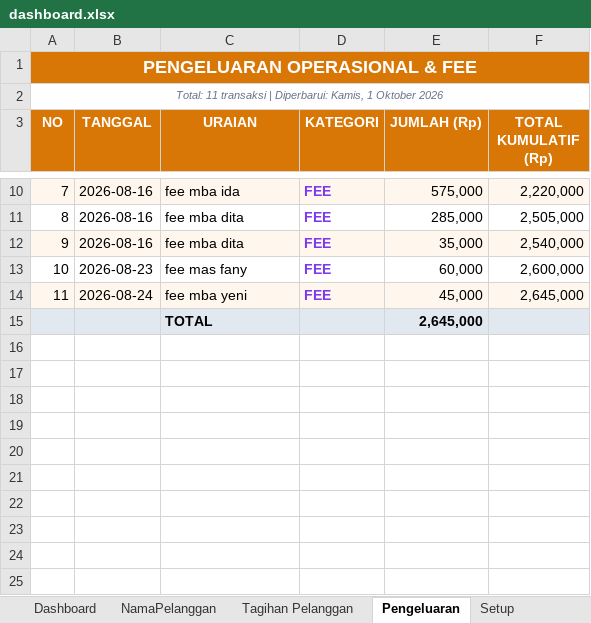
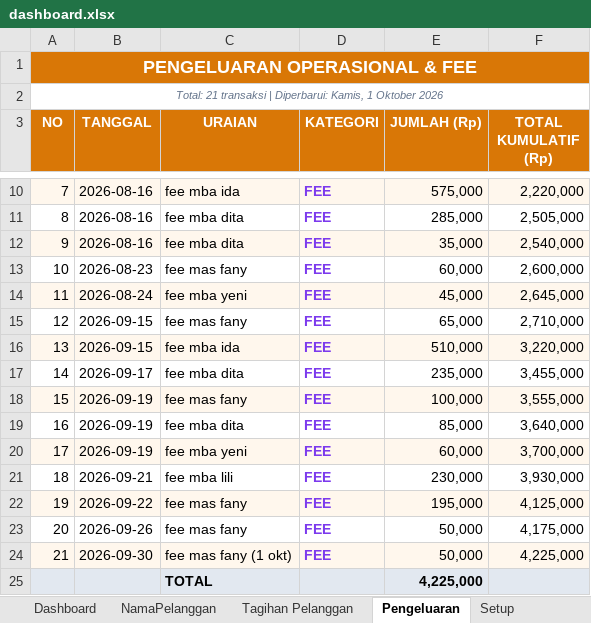
Before and after one commit to IdeaQru/laporan-billing-fira, an Excel workbook: dashboard.xlsx, sheet Pengeluaran, drawn as a sheet; only a part is shown, gaps mark what is left out; values as stored, in another font and other column widths than the file's, no borders; removed rows and columns are numbered as before the commit, all else as after; the diff names each change by its address in the sheet, - before the commit and + after, or states it on an @@ line.

Commit message:
pengeluaran

```diff
--- a/dashboard.xlsx (sheet Pengeluaran)
+++ b/dashboard.xlsx (sheet Pengeluaran)
@@ column A (NO) renumbered in row 2 @@
-row 15:  |  | TOTAL |  | 2,645,000
+row 15: 12 | 2026-09-15 | fee mas fany | FEE | 65,000 | 2,710,000
+row 16: 13 | 2026-09-15 | fee mba ida | FEE | 510,000 | 3,220,000
+row 17: 14 | 2026-09-17 | fee mba dita | FEE | 235,000 | 3,455,000
+row 18: 15 | 2026-09-19 | fee mas fany | FEE | 100,000 | 3,555,000
+row 19: 16 | 2026-09-19 | fee mba dita | FEE | 85,000 | 3,640,000
+row 20: 17 | 2026-09-19 | fee mba yeni | FEE | 60,000 | 3,700,000
+row 21: 18 | 2026-09-21 | fee mba lili | FEE | 230,000 | 3,930,000
+row 22: 19 | 2026-09-22 | fee mas fany | FEE | 195,000 | 4,125,000
+row 23: 20 | 2026-09-26 | fee mas fany | FEE | 50,000 | 4,175,000
+row 24: 21 | 2026-09-30 | fee mas fany (1 okt) | FEE | 50,000 | 4,225,000
+row 25:  |  | TOTAL |  | 4,225,000
```
Also changed, not shown: sheet Dashboard, data/raw/dashboard.xlsx, 7 other files.
